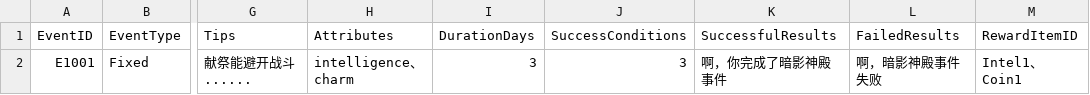
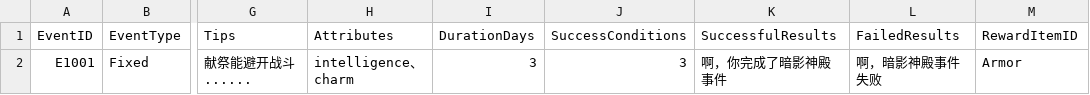
Before and after one commit to shang-ci/InitialProject, a CSV file: Assets/Resources/EventData/EventData_ZXH.csv, drawn as a sheet; only a part is shown, gaps mark what is left out; the diff names each change by its address in the sheet, - before the commit and + after, or states it on an @@ line.

```diff
--- a/Assets/Resources/EventData/EventData_ZXH.csv
+++ b/Assets/Resources/EventData/EventData_ZXH.csv
-M2 (RewardItemID): Intel1、Coin1
+M2 (RewardItemID): Armor
```
Also changed, not shown: 17 other files.
